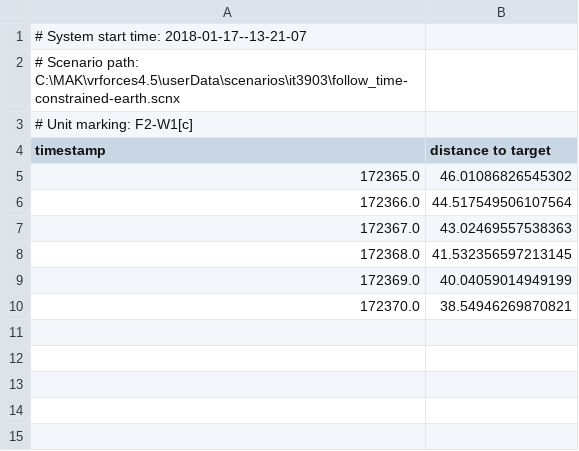
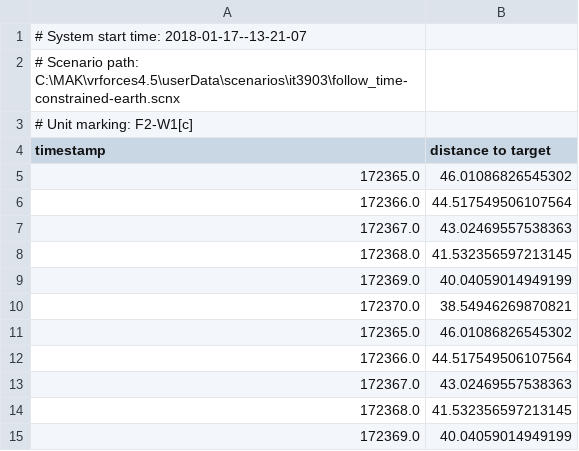
Before and after one commit to eivindmorch/msc-gbh-em, a CSV file: src/main/resources/data/examples/0.csv, drawn as a sheet.

```diff
--- a/src/main/resources/data/examples/0.csv
+++ b/src/main/resources/data/examples/0.csv
@@ -10 +10,6 @@ timestamp, distance to target
 172370.0, 38.54946269870821
+172365.0, 46.01086826545302
+172366.0, 44.517549506107564
+172367.0, 43.02469557538363
+172368.0, 41.532356597213145
+172369.0, 40.04059014949199
```
Also changed, not shown: 23 other files.
